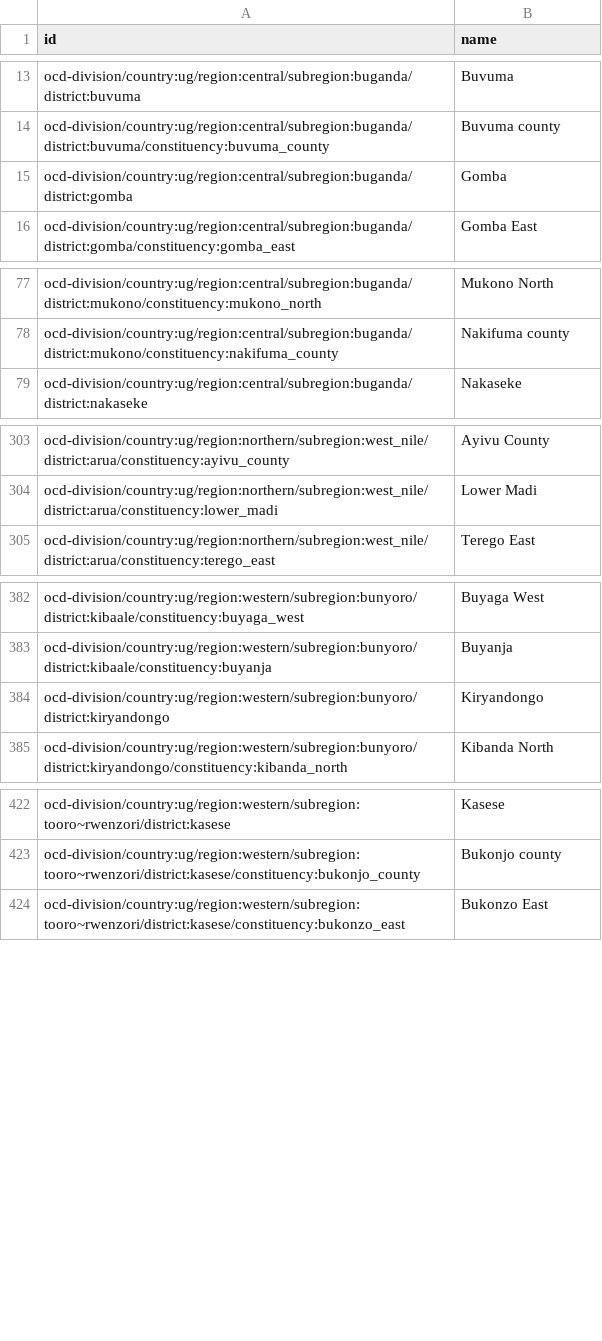
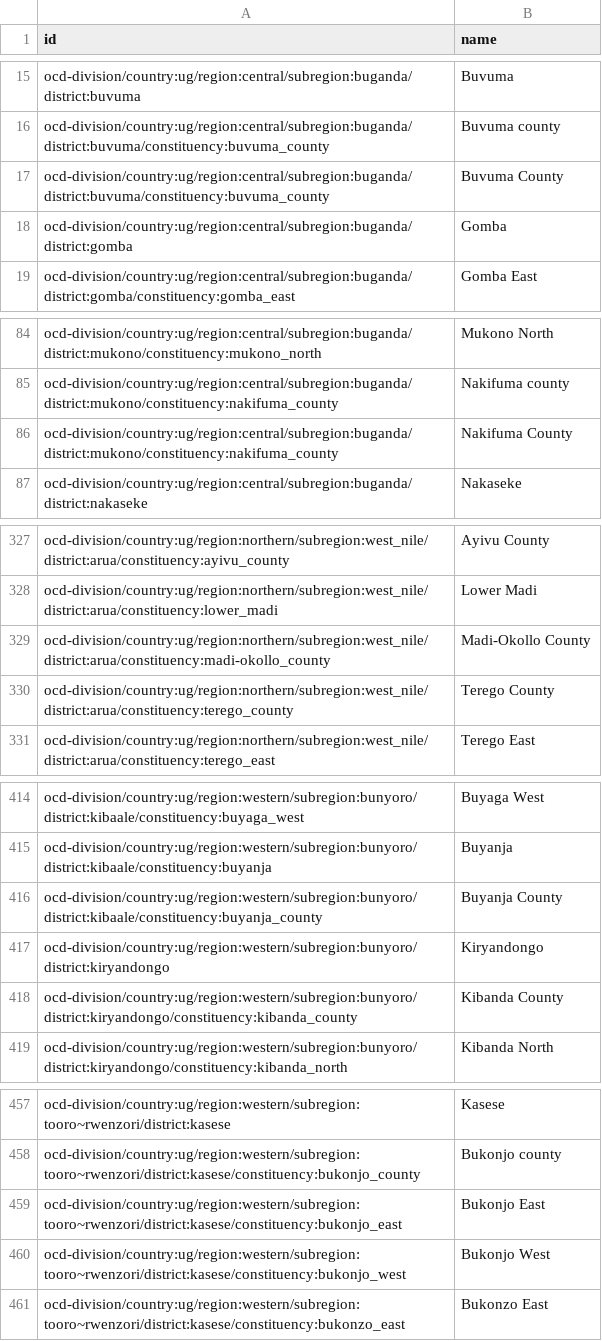
Before and after one commit to chrismytton/uganda_ocd_ids, a CSV file: identifiers/country-ug.csv, drawn as a sheet; only a part is shown, gaps mark what is left out; the diff covers the shown part only.

```diff
--- a/identifiers/country-ug.csv
+++ b/identifiers/country-ug.csv
@@ -14,2 +16,3 @@ ocd-division/country:ug/region:central/subregion:buganda/district:buvuma,Buvuma
 ocd-division/country:ug/region:central/subregion:buganda/district:buvuma/constituency:buvuma_county,Buvuma county
+ocd-division/country:ug/region:central/subregion:buganda/district:buvuma/constituency:buvuma_county,Buvuma County
 ocd-division/country:ug/region:central/subregion:buganda/district:gomba,Gomba
@@ -78,2 +85,3 @@ ocd-division/country:ug/region:central/subregion:buganda/district:mukono/constit
 ocd-division/country:ug/region:central/subregion:buganda/district:mukono/constituency:nakifuma_county,Nakifuma county
+ocd-division/country:ug/region:central/subregion:buganda/district:mukono/constituency:nakifuma_county,Nakifuma County
 ocd-division/country:ug/region:central/subregion:buganda/district:nakaseke,Nakaseke
@@ -304,2 +328,4 @@ ocd-division/country:ug/region:northern/subregion:west_nile/district:arua/consti
 ocd-division/country:ug/region:northern/subregion:west_nile/district:arua/constituency:lower_madi,Lower Madi
+ocd-division/country:ug/region:northern/subregion:west_nile/district:arua/constituency:madi-okollo_county,Madi-Okollo County
+ocd-division/country:ug/region:northern/subregion:west_nile/district:arua/constituency:terego_county,Terego County
 ocd-division/country:ug/region:northern/subregion:west_nile/district:arua/constituency:terego_east,Terego East
@@ -383,3 +415,5 @@ ocd-division/country:ug/region:western/subregion:bunyoro/district:kibaale/consti
 ocd-division/country:ug/region:western/subregion:bunyoro/district:kibaale/constituency:buyanja,Buyanja
+ocd-division/country:ug/region:western/subregion:bunyoro/district:kibaale/constituency:buyanja_county,Buyanja County
 ocd-division/country:ug/region:western/subregion:bunyoro/district:kiryandongo,Kiryandongo
+ocd-division/country:ug/region:western/subregion:bunyoro/district:kiryandongo/constituency:kibanda_county,Kibanda County
 ocd-division/country:ug/region:western/subregion:bunyoro/district:kiryandongo/constituency:kibanda_north,Kibanda North
@@ -423,2 +458,4 @@ ocd-division/country:ug/region:western/subregion:tooro~rwenzori/district:kasese,
 ocd-division/country:ug/region:western/subregion:tooro~rwenzori/district:kasese/constituency:bukonjo_county,Bukonjo county
+ocd-division/country:ug/region:western/subregion:tooro~rwenzori/district:kasese/constituency:bukonjo_east,Bukonjo East
+ocd-division/country:ug/region:western/subregion:tooro~rwenzori/district:kasese/constituency:bukonjo_west,Bukonjo West
 ocd-division/country:ug/region:western/subregion:tooro~rwenzori/district:kasese/constituency:bukonzo_east,Bukonzo East
```
Also changed, not shown: 30 added rows and 1 moved row elsewhere in this file.
